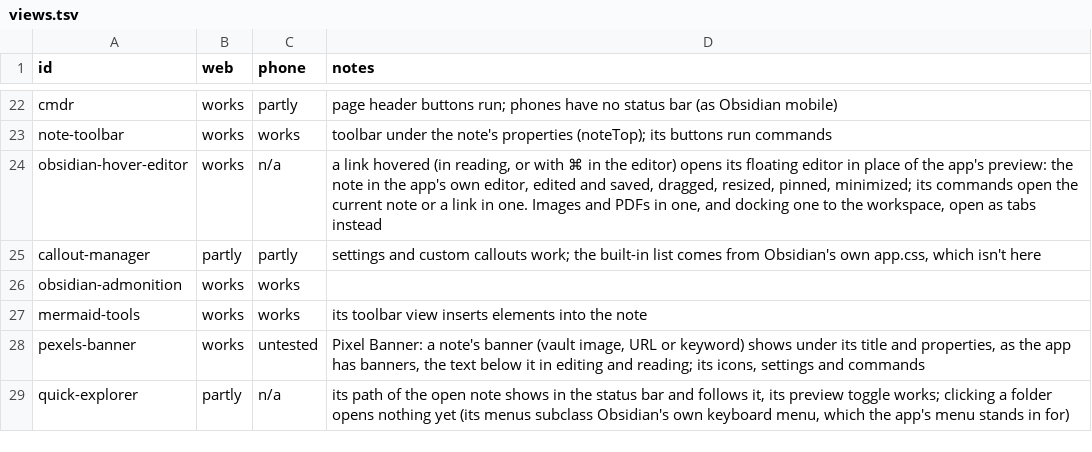
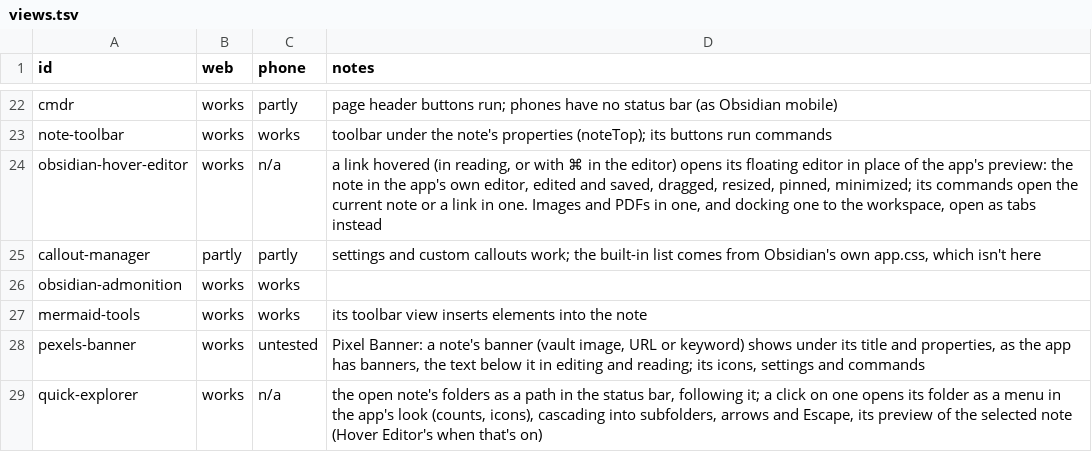
Before and after one commit to Vaultite/plugins, a TSV file: plugin-compat/.test/results/views.tsv, drawn as a sheet; only a part is shown, gaps mark what is left out.

Commit message:
feat(plugin-compat): quick explorer's folder menus open, cascade and take keys

```diff
--- a/plugin-compat/.test/results/views.tsv
+++ b/plugin-compat/.test/results/views.tsv
@@ -28,2 +28,2 @@ mermaid-tools	works	works	its toolbar view inserts elements into the note
 pexels-banner	works	untested	Pixel Banner: a note's banner (vault image, URL or keyword) shows under its title and properties, as the app has banners, the text below it in editing and reading; its icons, settings and commands
-quick-explorer	partly	n/a	its path of the open note shows in the status bar and follows it, its preview toggle works; clicking a folder opens nothing yet (its menus subclass Obsidian's own keyboard menu, which the app's menu stands in for)
+quick-explorer	works	n/a	the open note's folders as a path in the status bar, following it; a click on one opens its folder as a menu in the app's look (counts, icons), cascading into subfolders, arrows and Escape, its preview of the selected note (Hover Editor's when that's on)
```
Also changed, not shown: 5 other files.
